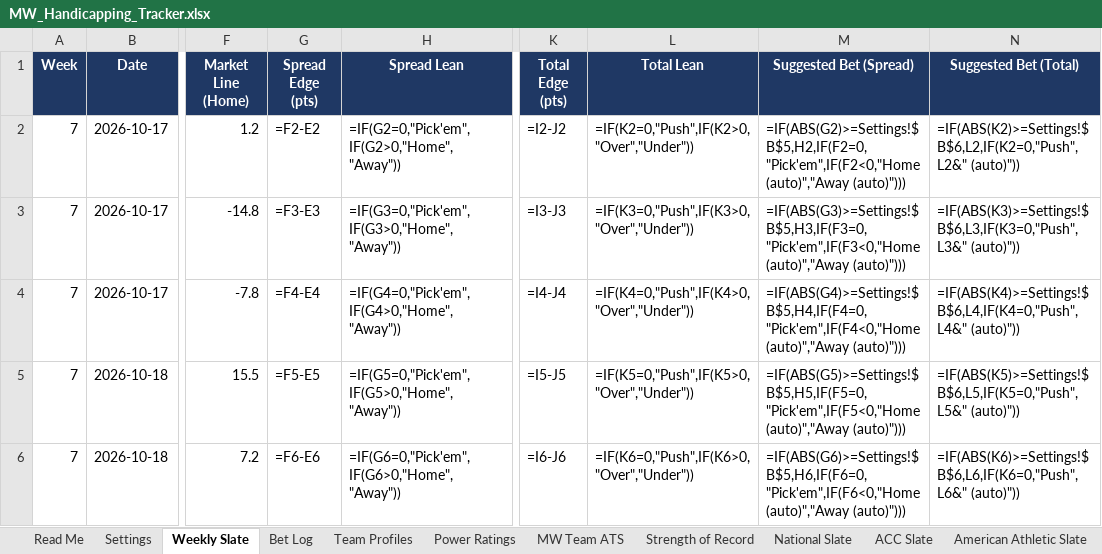
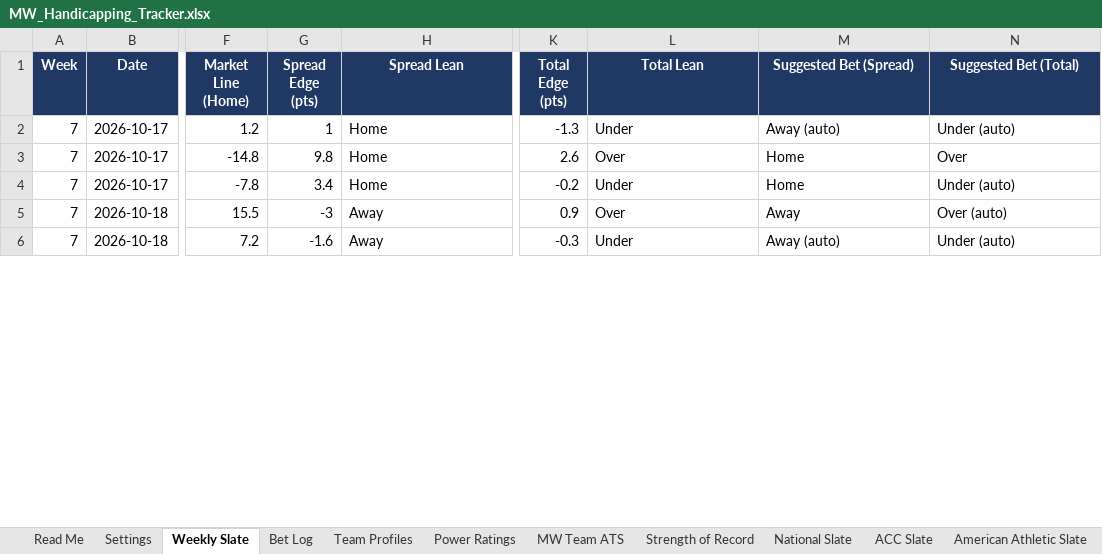
Before and after one commit to colea223/mdubcapping, an Excel workbook: excel/MW_Handicapping_Tracker.xlsx, sheet Weekly Slate, drawn as a sheet; only a part is shown, gaps mark what is left out; values as stored, in another font and other column widths than the file's, no borders; formulas without a stored value are shown as written; conditional formats not drawn; the diff covers the shown part only; the diff names each change by its address in the sheet, - before the commit and + after, or states it on an @@ line.

```diff
--- a/excel/MW_Handicapping_Tracker.xlsx (sheet Weekly Slate)
+++ b/excel/MW_Handicapping_Tracker.xlsx (sheet Weekly Slate)
-G2 (Spread Edge (pts)): =F2-E2
+G2 (Spread Edge (pts)): 1
-H2 (Spread Lean): =IF(G2=0,"Pick'em",IF(G2>0,"Home","Away"))
+H2 (Spread Lean): Home
-K2 (Total Edge (pts)): =I2-J2
+K2 (Total Edge (pts)): -1.3
-L2 (Total Lean): =IF(K2=0,"Push",IF(K2>0,"Over","Under"))
+L2 (Total Lean): Under
-M2 (Suggested Bet (Spread)): =IF(ABS(G2)>=Settings!$B$5,H2,IF(F2=0,"Pick'em",IF(F2<0,"Home (auto)","Away (auto)")))
+M2 (Suggested Bet (Spread)): Away (auto)
-N2 (Suggested Bet (Total)): =IF(ABS(K2)>=Settings!$B$6,L2,IF(K2=0,"Push",L2&" (auto)"))
+N2 (Suggested Bet (Total)): Under (auto)
-G3 (Spread Edge (pts)): =F3-E3
+G3 (Spread Edge (pts)): 9.8
-H3 (Spread Lean): =IF(G3=0,"Pick'em",IF(G3>0,"Home","Away"))
+H3 (Spread Lean): Home
-K3 (Total Edge (pts)): =I3-J3
+K3 (Total Edge (pts)): 2.6
-L3 (Total Lean): =IF(K3=0,"Push",IF(K3>0,"Over","Under"))
+L3 (Total Lean): Over
-M3 (Suggested Bet (Spread)): =IF(ABS(G3)>=Settings!$B$5,H3,IF(F3=0,"Pick'em",IF(F3<0,"Home (auto)","Away (auto)")))
+M3 (Suggested Bet (Spread)): Home
-N3 (Suggested Bet (Total)): =IF(ABS(K3)>=Settings!$B$6,L3,IF(K3=0,"Push",L3&" (auto)"))
+N3 (Suggested Bet (Total)): Over
-G4 (Spread Edge (pts)): =F4-E4
+G4 (Spread Edge (pts)): 3.4
-H4 (Spread Lean): =IF(G4=0,"Pick'em",IF(G4>0,"Home","Away"))
+H4 (Spread Lean): Home
-K4 (Total Edge (pts)): =I4-J4
+K4 (Total Edge (pts)): -0.2
-L4 (Total Lean): =IF(K4=0,"Push",IF(K4>0,"Over","Under"))
+L4 (Total Lean): Under
-M4 (Suggested Bet (Spread)): =IF(ABS(G4)>=Settings!$B$5,H4,IF(F4=0,"Pick'em",IF(F4<0,"Home (auto)","Away (auto)")))
+M4 (Suggested Bet (Spread)): Home
-N4 (Suggested Bet (Total)): =IF(ABS(K4)>=Settings!$B$6,L4,IF(K4=0,"Push",L4&" (auto)"))
+N4 (Suggested Bet (Total)): Under (auto)
-G5 (Spread Edge (pts)): =F5-E5
+G5 (Spread Edge (pts)): -3
-H5 (Spread Lean): =IF(G5=0,"Pick'em",IF(G5>0,"Home","Away"))
+H5 (Spread Lean): Away
-K5 (Total Edge (pts)): =I5-J5
+K5 (Total Edge (pts)): 0.9
-L5 (Total Lean): =IF(K5=0,"Push",IF(K5>0,"Over","Under"))
+L5 (Total Lean): Over
-M5 (Suggested Bet (Spread)): =IF(ABS(G5)>=Settings!$B$5,H5,IF(F5=0,"Pick'em",IF(F5<0,"Home (auto)","Away (auto)")))
+M5 (Suggested Bet (Spread)): Away
-N5 (Suggested Bet (Total)): =IF(ABS(K5)>=Settings!$B$6,L5,IF(K5=0,"Push",L5&" (auto)"))
+N5 (Suggested Bet (Total)): Over (auto)
-G6 (Spread Edge (pts)): =F6-E6
+G6 (Spread Edge (pts)): -1.6
-H6 (Spread Lean): =IF(G6=0,"Pick'em",IF(G6>0,"Home","Away"))
+H6 (Spread Lean): Away
-K6 (Total Edge (pts)): =I6-J6
+K6 (Total Edge (pts)): -0.3
-L6 (Total Lean): =IF(K6=0,"Push",IF(K6>0,"Over","Under"))
+L6 (Total Lean): Under
-M6 (Suggested Bet (Spread)): =IF(ABS(G6)>=Settings!$B$5,H6,IF(F6=0,"Pick'em",IF(F6<0,"Home (auto)","Away (auto)")))
+M6 (Suggested Bet (Spread)): Away (auto)
-N6 (Suggested Bet (Total)): =IF(ABS(K6)>=Settings!$B$6,L6,IF(K6=0,"Push",L6&" (auto)"))
+N6 (Suggested Bet (Total)): Under (auto)
```
Also changed, not shown: 60 edited cells elsewhere in this sheet, sheet Bet Log, sheet Power Ratings, 8 other files.
